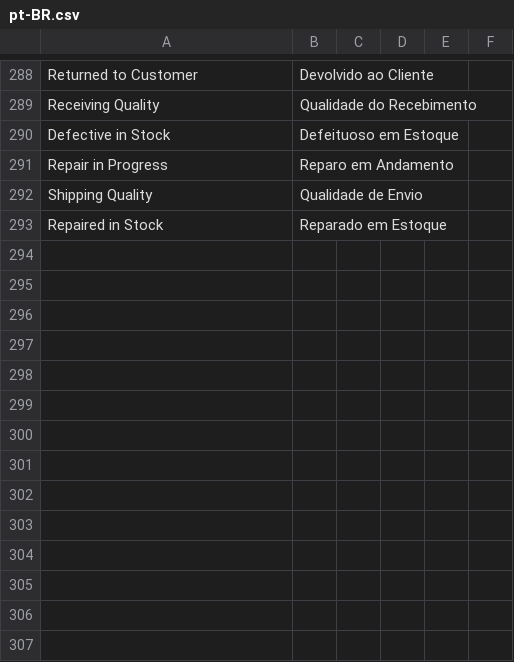
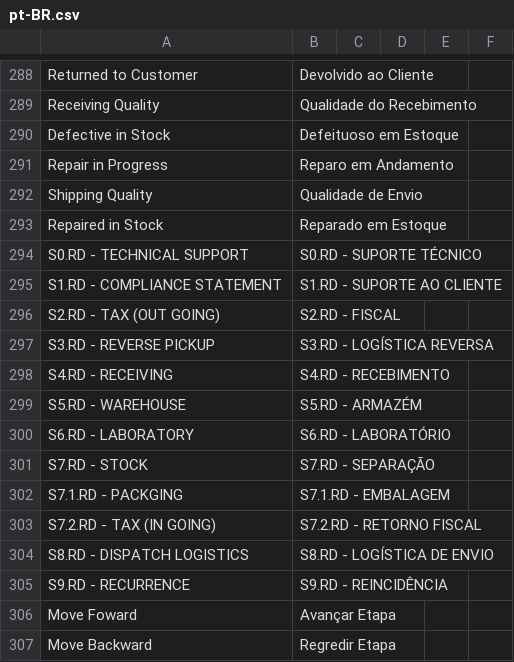
Before and after one commit to AnyGridTech/frappe_growatt_serial_no_workflow, a CSV file: frappe_growatt_serial_no_workflow/translations/pt-BR.csv, drawn as a sheet; only a part is shown, gaps mark what is left out; the diff names each change by its address in the sheet, - before the commit and + after, or states it on an @@ line.

Commit message:
feat: Adicionar novas traduções para suporte técnico e logística no fluxo de trabalho de números de série

```diff
--- a/frappe_growatt_serial_no_workflow/translations/pt-BR.csv
+++ b/frappe_growatt_serial_no_workflow/translations/pt-BR.csv
+row 294: S0.RD - TECHNICAL SUPPORT | S0.RD - SUPORTE TÉCNICO
+row 295: S1.RD - COMPLIANCE STATEMENT | S1.RD - SUPORTE AO CLIENTE
+row 296: S2.RD - TAX (OUT GOING) | S2.RD - FISCAL
+row 297: S3.RD - REVERSE PICKUP | S3.RD - LOGÍSTICA REVERSA
+row 298: S4.RD - RECEIVING | S4.RD - RECEBIMENTO
+row 299: S5.RD - WAREHOUSE | S5.RD - ARMAZÉM
+row 300: S6.RD - LABORATORY | S6.RD - LABORATÓRIO
+row 301: S7.RD - STOCK | S7.RD - SEPARAÇÃO
+row 302: S7.1.RD - PACKGING | S7.1.RD - EMBALAGEM
+row 303: S7.2.RD - TAX (IN GOING) | S7.2.RD - RETORNO FISCAL
+row 304: S8.RD - DISPATCH LOGISTICS | S8.RD - LOGÍSTICA DE ENVIO
+row 305: S9.RD - RECURRENCE | S9.RD - REINCIDÊNCIA
+row 306: Move Foward | Avançar Etapa
+row 307: Move Backward | Regredir Etapa
```
